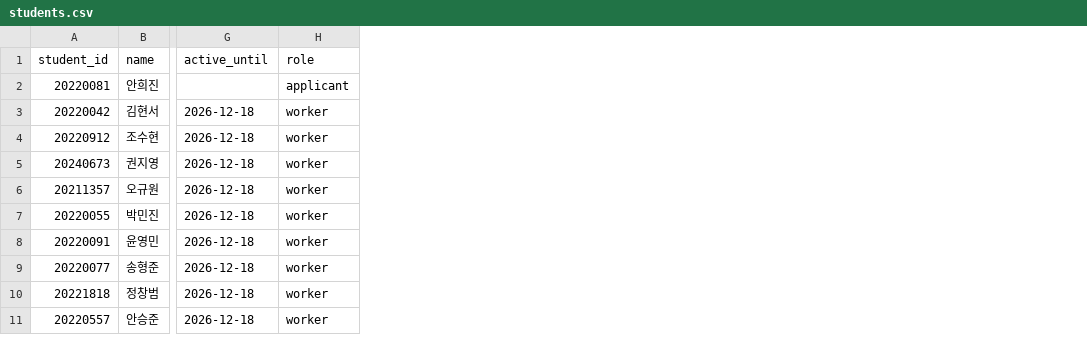
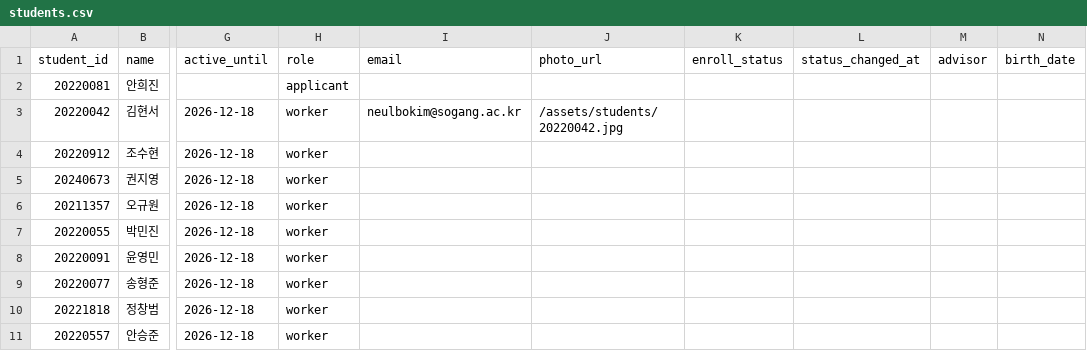
Before and after one commit to sg-beaver/stream, a CSV file: backend/scripts/seed_data/students.csv, drawn as a sheet; only a part is shown, gaps mark what is left out; the diff names each change by its address in the sheet, - before the commit and + after, or states it on an @@ line.

```diff
--- a/backend/scripts/seed_data/students.csv
+++ b/backend/scripts/seed_data/students.csv
+column I (email), row 3: neulbokim@sogang.ac.kr
+column J (photo_url), row 3: /assets/students/20220042.jpg
+column K (enroll_status), empty
+column L (status_changed_at), empty
+column M (advisor), empty
+column N (birth_date), empty
```
Also changed, not shown: 4 other files.
